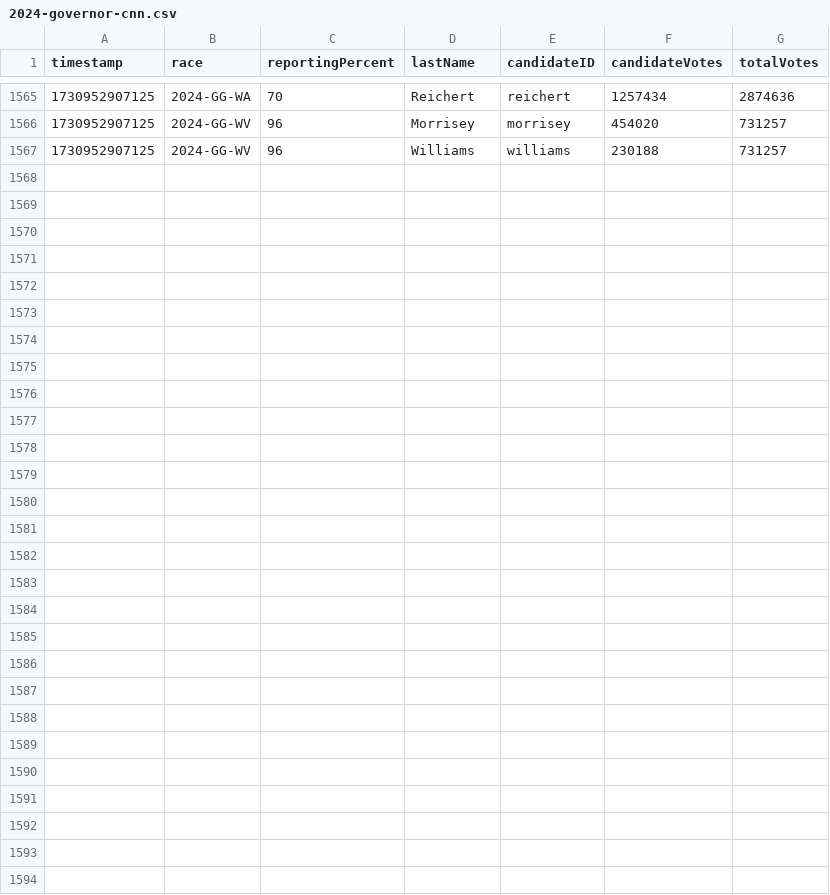
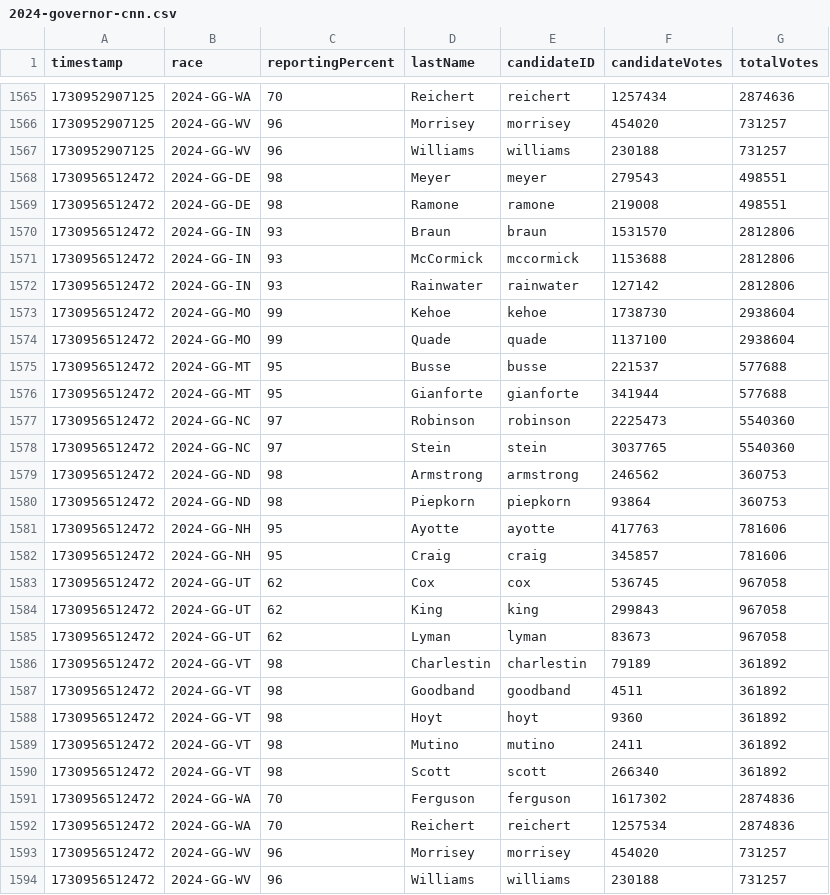
Before and after one commit to jacksonjude/USA-Election-Map-Data, a CSV file: data/2024-governor-cnn.csv, drawn as a sheet; only a part is shown, gaps mark what is left out.

Commit message:
CNN data 1730956512473

```diff
--- a/data/2024-governor-cnn.csv
+++ b/data/2024-governor-cnn.csv
@@ -1567 +1567,28 @@ timestamp,race,reportingPercent,lastName,candidateID,candidateVotes,totalVotes
 1730952907125,2024-GG-WV,96,Williams,williams,230188,731257
+1730956512472,2024-GG-DE,98,Meyer,meyer,279543,498551
+1730956512472,2024-GG-DE,98,Ramone,ramone,219008,498551
+1730956512472,2024-GG-IN,93,Braun,braun,1531570,2812806
+1730956512472,2024-GG-IN,93,McCormick,mccormick,1153688,2812806
+1730956512472,2024-GG-IN,93,Rainwater,rainwater,127142,2812806
+1730956512472,2024-GG-MO,99,Kehoe,kehoe,1738730,2938604
+1730956512472,2024-GG-MO,99,Quade,quade,1137100,2938604
+1730956512472,2024-GG-MT,95,Busse,busse,221537,577688
+1730956512472,2024-GG-MT,95,Gianforte,gianforte,341944,577688
+1730956512472,2024-GG-NC,97,Robinson,robinson,2225473,5540360
+1730956512472,2024-GG-NC,97,Stein,stein,3037765,5540360
+1730956512472,2024-GG-ND,98,Armstrong,armstrong,246562,360753
+1730956512472,2024-GG-ND,98,Piepkorn,piepkorn,93864,360753
+1730956512472,2024-GG-NH,95,Ayotte,ayotte,417763,781606
+1730956512472,2024-GG-NH,95,Craig,craig,345857,781606
+1730956512472,2024-GG-UT,62,Cox,cox,536745,967058
+1730956512472,2024-GG-UT,62,King,king,299843,967058
+1730956512472,2024-GG-UT,62,Lyman,lyman,83673,967058
+1730956512472,2024-GG-VT,98,Charlestin,charlestin,79189,361892
+1730956512472,2024-GG-VT,98,Goodband,goodband,4511,361892
+1730956512472,2024-GG-VT,98,Hoyt,hoyt,9360,361892
+1730956512472,2024-GG-VT,98,Mutino,mutino,2411,361892
+1730956512472,2024-GG-VT,98,Scott,scott,266340,361892
+1730956512472,2024-GG-WA,70,Ferguson,ferguson,1617302,2874836
+1730956512472,2024-GG-WA,70,Reichert,reichert,1257534,2874836
+1730956512472,2024-GG-WV,96,Morrisey,morrisey,454020,731257
+1730956512472,2024-GG-WV,96,Williams,williams,230188,731257
```
